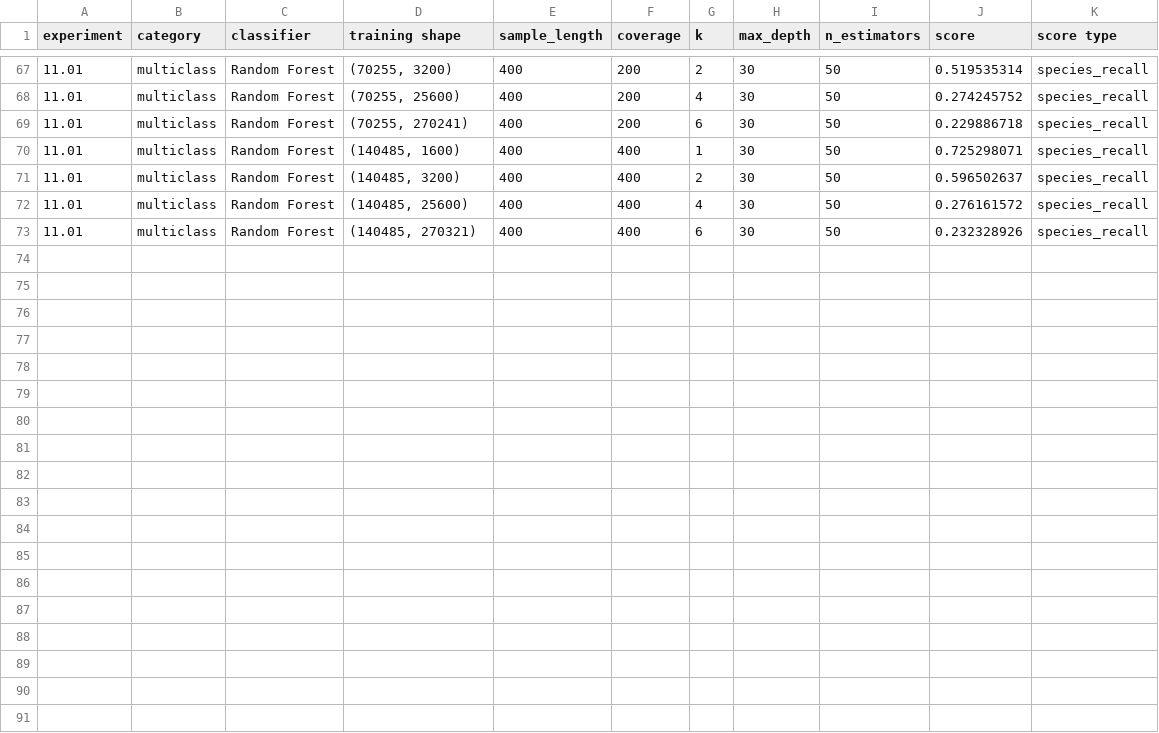
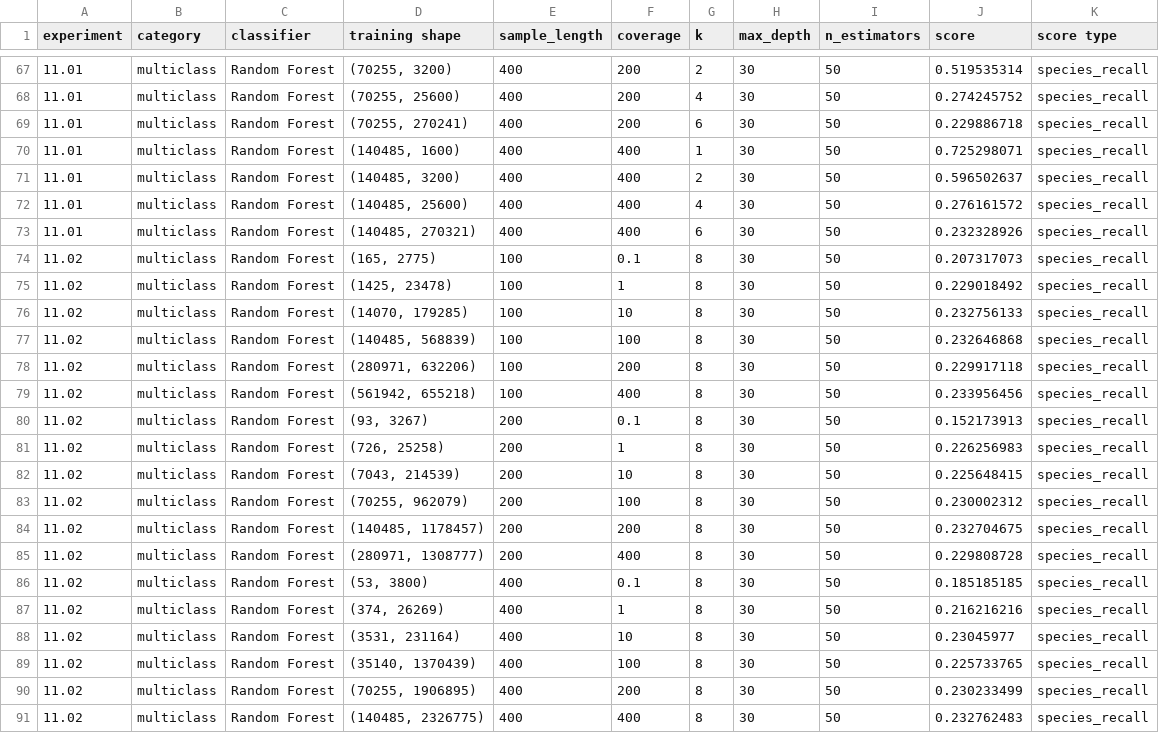
Before and after one commit to ryanquinnnelson/CMU-02620-Metagenomics, a CSV file: data/results/results-5000-rf-best.csv, drawn as a sheet; only a part is shown, gaps mark what is left out; the diff names each change by its address in the sheet, - before the commit and + after, or states it on an @@ line.

```diff
--- a/data/results/results-5000-rf-best.csv
+++ b/data/results/results-5000-rf-best.csv
+row 74: 11.02 | multiclass | Random Forest | (165, 2775) | 100 | 0.1 | 8 | 30 | 50 | 0.207317073 | species_recall
+row 75: 11.02 | multiclass | Random Forest | (1425, 23478) | 100 | 1 | 8 | 30 | 50 | 0.229018492 | species_recall
+row 76: 11.02 | multiclass | Random Forest | (14070, 179285) | 100 | 10 | 8 | 30 | 50 | 0.232756133 | species_recall
+row 77: 11.02 | multiclass | Random Forest | (140485, 568839) | 100 | 100 | 8 | 30 | 50 | 0.232646868 | species_recall
+row 78: 11.02 | multiclass | Random Forest | (280971, 632206) | 100 | 200 | 8 | 30 | 50 | 0.229917118 | species_recall
+row 79: 11.02 | multiclass | Random Forest | (561942, 655218) | 100 | 400 | 8 | 30 | 50 | 0.233956456 | species_recall
+row 80: 11.02 | multiclass | Random Forest | (93, 3267) | 200 | 0.1 | 8 | 30 | 50 | 0.152173913 | species_recall
+row 81: 11.02 | multiclass | Random Forest | (726, 25258) | 200 | 1 | 8 | 30 | 50 | 0.226256983 | species_recall
+row 82: 11.02 | multiclass | Random Forest | (7043, 214539) | 200 | 10 | 8 | 30 | 50 | 0.225648415 | species_recall
+row 83: 11.02 | multiclass | Random Forest | (70255, 962079) | 200 | 100 | 8 | 30 | 50 | 0.230002312 | species_recall
+row 84: 11.02 | multiclass | Random Forest | (140485, 1178457) | 200 | 200 | 8 | 30 | 50 | 0.232704675 | species_recall
+row 85: 11.02 | multiclass | Random Forest | (280971, 1308777) | 200 | 400 | 8 | 30 | 50 | 0.229808728 | species_recall
+row 86: 11.02 | multiclass | Random Forest | (53, 3800) | 400 | 0.1 | 8 | 30 | 50 | 0.185185185 | species_recall
+row 87: 11.02 | multiclass | Random Forest | (374, 26269) | 400 | 1 | 8 | 30 | 50 | 0.216216216 | species_recall
+row 88: 11.02 | multiclass | Random Forest | (3531, 231164) | 400 | 10 | 8 | 30 | 50 | 0.23045977 | species_recall
+row 89: 11.02 | multiclass | Random Forest | (35140, 1370439) | 400 | 100 | 8 | 30 | 50 | 0.225733765 | species_recall
+row 90: 11.02 | multiclass | Random Forest | (70255, 1906895) | 400 | 200 | 8 | 30 | 50 | 0.230233499 | species_recall
+row 91: 11.02 | multiclass | Random Forest | (140485, 2326775) | 400 | 400 | 8 | 30 | 50 | 0.232762483 | species_recall
```
Also changed, not shown: 3 other files.
